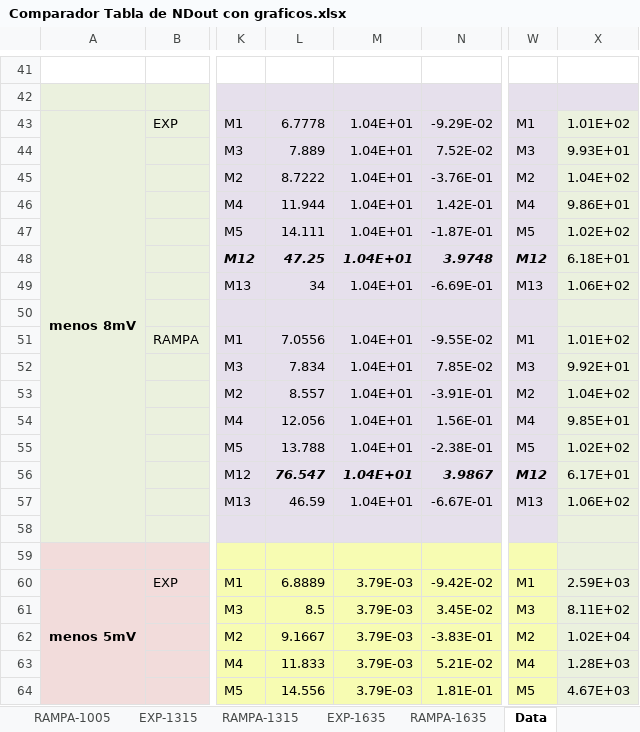
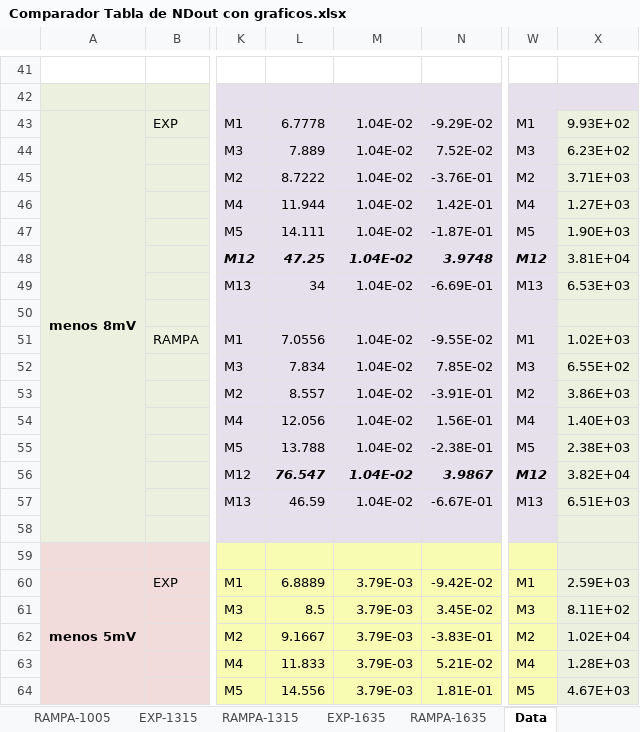
Before and after one commit to ginotkj/fiocs, an Excel workbook: Documentation/Comparador Tabla de NDout con graficos.xlsx, sheet Data, drawn as a sheet; only a part is shown, gaps mark what is left out; values as stored, in another font and other column widths than the file's, no borders; the diff names each change by its address in the sheet, - before the commit and + after, or states it on an @@ line.

```diff
--- a/Documentation/Comparador Tabla de NDout con graficos.xlsx (sheet Data)
+++ b/Documentation/Comparador Tabla de NDout con graficos.xlsx (sheet Data)
-M43:M49: 1.04E+01
+M43:M49: 1.04E-02
-X43: 1.01E+02
+X43: 9.93E+02
-X44: 9.93E+01
+X44: 6.23E+02
-X45: 1.04E+02
+X45: 3.71E+03
-X46: 9.86E+01
+X46: 1.27E+03
-X47: 1.02E+02
+X47: 1.90E+03
-X48: 6.18E+01
+X48: 3.81E+04
-X49: 1.06E+02
+X49: 6.53E+03
-M51:M57: 1.04E+01
+M51:M57: 1.04E-02
-X51: 1.01E+02
+X51: 1.02E+03
-X52: 9.92E+01
+X52: 6.55E+02
-X53: 1.04E+02
+X53: 3.86E+03
-X54: 9.85E+01
+X54: 1.40E+03
-X55: 1.02E+02
+X55: 2.38E+03
-X56: 6.17E+01
+X56: 3.82E+04
-X57: 1.06E+02
+X57: 6.51E+03
```
Also changed, not shown: charts or pictures, Documentation/Comparador Tabla de NDout.xlsx, 24 other files.
